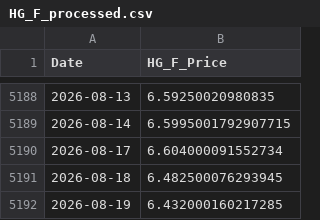
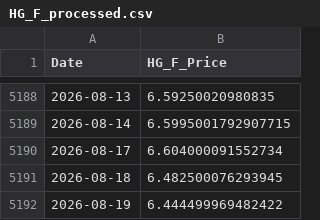
Before and after one commit to 03musab/Deepstream, a CSV file: data/HG_F_processed.csv, drawn as a sheet; only a part is shown, gaps mark what is left out.

```diff
--- a/data/HG_F_processed.csv
+++ b/data/HG_F_processed.csv
@@ -5191,2 +5191,2 @@ Date,HG_F_Price
 2026-08-18,6.482500076293945
-2026-08-19,6.432000160217285
+2026-08-19,6.444499969482422
```
Also changed, not shown: data/CL_F_processed.csv, data/CL_F_raw.csv, 12 other files.
